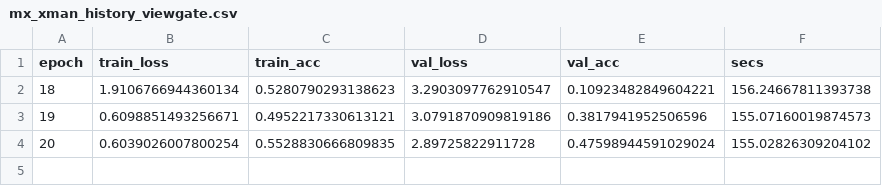
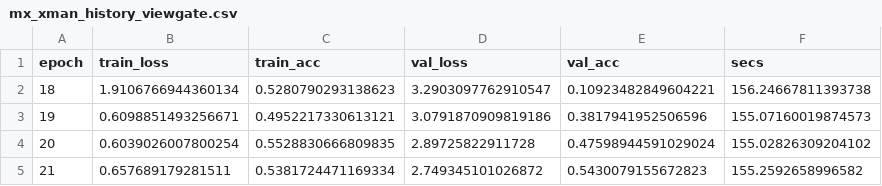
Before and after one commit to ItsCodeBakery/Mx-XMAN, a CSV file: logs/mx_xman_history_viewgate.csv, drawn as a sheet; the diff names each change by its address in the sheet, - before the commit and + after, or states it on an @@ line.

Commit message:
[viewgate] epoch 21 (latest)

```diff
--- a/logs/mx_xman_history_viewgate.csv
+++ b/logs/mx_xman_history_viewgate.csv
+row 5: 21 | 0.657689179281511 | 0.5381724471169334 | 2.749345101026872 | 0.5430079155672823 | 155.2592658996582
```
Also changed, not shown: 2 other files.
